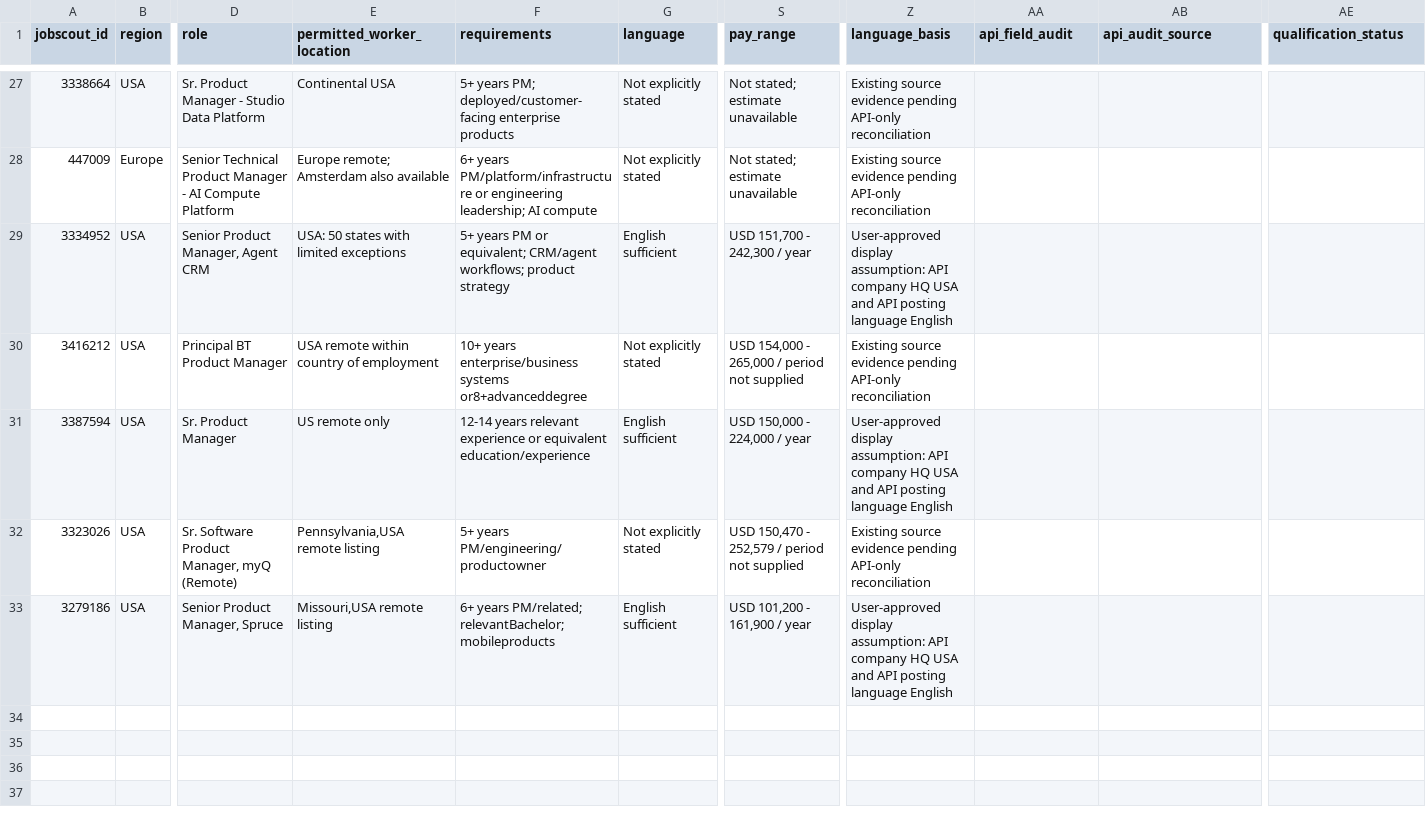
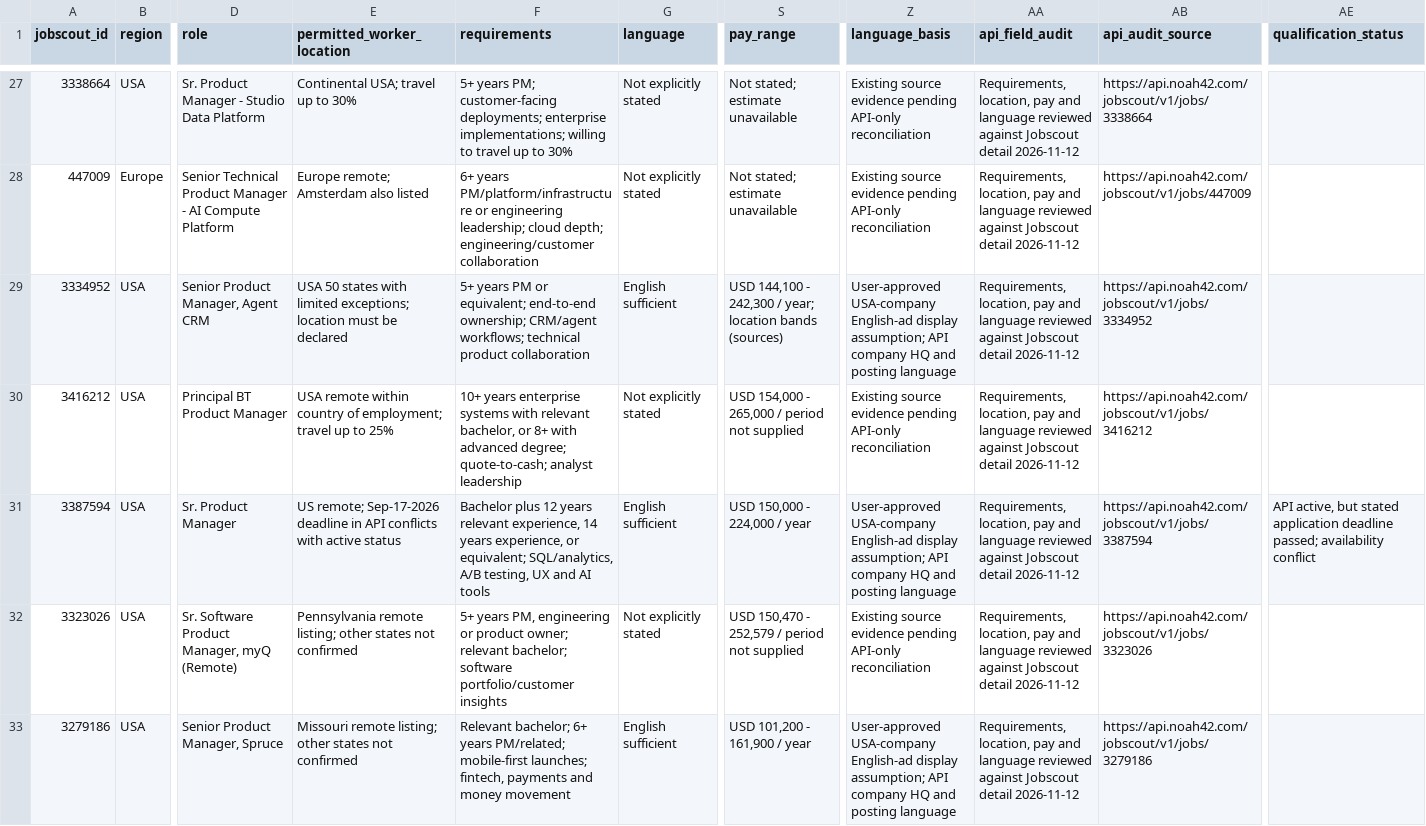
Before and after one commit to noah-42/remote-product-manager-jobs, a CSV file: data/jobs.csv, drawn as a sheet; only a part is shown, gaps mark what is left out; the diff covers the shown part only; the diff names each change by its address in the sheet, - before the commit and + after, or states it on an @@ line.

```diff
--- a/data/jobs.csv
+++ b/data/jobs.csv
-E27 (permitted_worker_location): Continental USA
+E27 (permitted_worker_location): Continental USA; travel up to 30%
-F27 (requirements): …years PM; deployed/customer-facing enterprise products
+F27 (requirements): …years PM; customer-facing deployments; enterprise implementations; willing to travel up to 30%
-AA27:AA33 (api_field_audit): (empty)
+AA27:AA33 (api_field_audit): Requirements, location, pay and language reviewed against Jobscout detail 2026-11-12
-AB27 (api_audit_source): (empty)
+AB27 (api_audit_source): https://api.noah42.com/jobscout/v1/jobs/3338664
-E28 (permitted_worker_location): Europe remote; Amsterdam also available
+E28 (permitted_worker_location): Europe remote; Amsterdam also listed
-F28 (requirements): …engineering leadership; AI compute
+F28 (requirements): …engineering leadership; cloud depth; engineering/customer collaboration
-AB28 (api_audit_source): (empty)
+AB28 (api_audit_source): https://api.noah42.com/jobscout/v1/jobs/447009
-E29 (permitted_worker_location): USA: 50 states with limited exceptions
+E29 (permitted_worker_location): USA 50 states with limited exceptions; location must be declared
-F29 (requirements): …or equivalent; CRM/agent workflows; product strategy
+F29 (requirements): …or equivalent; end-to-end ownership; CRM/agent workflows; technical product collaboration
-S29 (pay_range): USD 151,700 - 242,300 / year
+S29 (pay_range): USD 144,100 - 242,300 / year; location bands (sources)
-Z29 (language_basis): User-approved display assumption: API company HQ USA and API posting language English
+Z29 (language_basis): User-approved USA-company English-ad display assumption; API company HQ and posting language
-AB29 (api_audit_source): (empty)
+AB29 (api_audit_source): https://api.noah42.com/jobscout/v1/jobs/3334952
-E30 (permitted_worker_location): …country of employment
+E30 (permitted_worker_location): …country of employment; travel up to 25%
-F30 (requirements): 10+ years enterprise/business systems or8+advanceddegree
+F30 (requirements): 10+ years enterprise systems with relevant bachelor, or 8+ with advanced degree; quote-to-cash; analyst leadership
-AB30 (api_audit_source): (empty)
+AB30 (api_audit_source): https://api.noah42.com/jobscout/v1/jobs/3416212
-E31 (permitted_worker_location): US remote only
+E31 (permitted_worker_location): US remote; Sep-17-2026 deadline in API conflicts with active status
-F31 (requirements): 12-14 years relevant experience or equivalent education/experience
+F31 (requirements): Bachelor plus 12 years relevant experience, 14 years experience, or equivalent; SQL/analytics, A/B testing, UX and AI tools
-Z31 (language_basis): User-approved display assumption: API company HQ USA and API posting language English
+Z31 (language_basis): User-approved USA-company English-ad display assumption; API company HQ and posting language
-AB31 (api_audit_source): (empty)
+AB31 (api_audit_source): https://api.noah42.com/jobscout/v1/jobs/3387594
-AE31 (qualification_status): (empty)
+AE31 (qualification_status): API active, but stated application deadline passed; availability conflict
-E32 (permitted_worker_location): Pennsylvania,USA remote listing
+E32 (permitted_worker_location): Pennsylvania remote listing; other states not confirmed
-F32 (requirements): 5+ years PM/engineering/productowner
+F32 (requirements): 5+ years PM, engineering or product owner; relevant bachelor; software portfolio/customer insights
-AB32 (api_audit_source): (empty)
+AB32 (api_audit_source): https://api.noah42.com/jobscout/v1/jobs/3323026
-E33 (permitted_worker_location): Missouri,USA remote listing
+E33 (permitted_worker_location): Missouri remote listing; other states not confirmed
-F33 (requirements): 6+ years PM/related; relevantBachelor; mobileproducts
+F33 (requirements): Relevant bachelor; 6+ years PM/related; mobile-first launches; fintech, payments and money movement
-Z33 (language_basis): User-approved display assumption: API company HQ USA and API posting language English
+Z33 (language_basis): User-approved USA-company English-ad display assumption; API company HQ and posting language
-AB33 (api_audit_source): (empty)
+AB33 (api_audit_source): https://api.noah42.com/jobscout/v1/jobs/3279186
```
Also changed, not shown: 77 edited cells elsewhere in this file.
